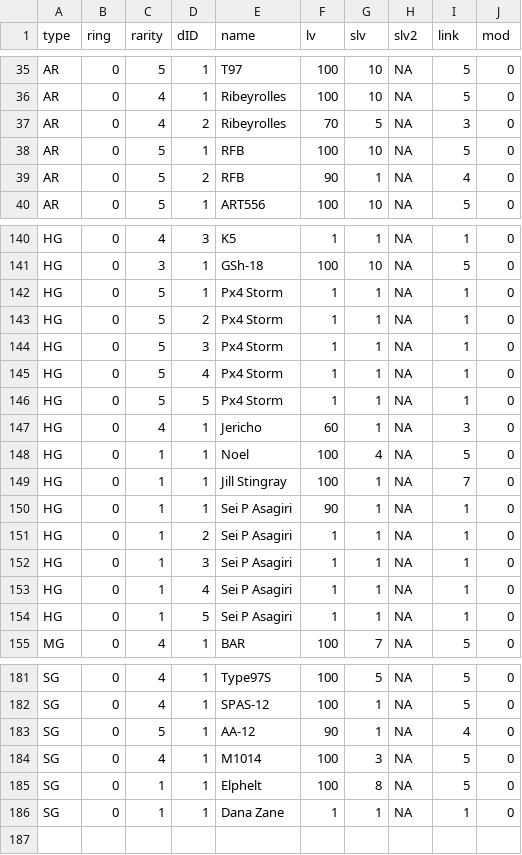
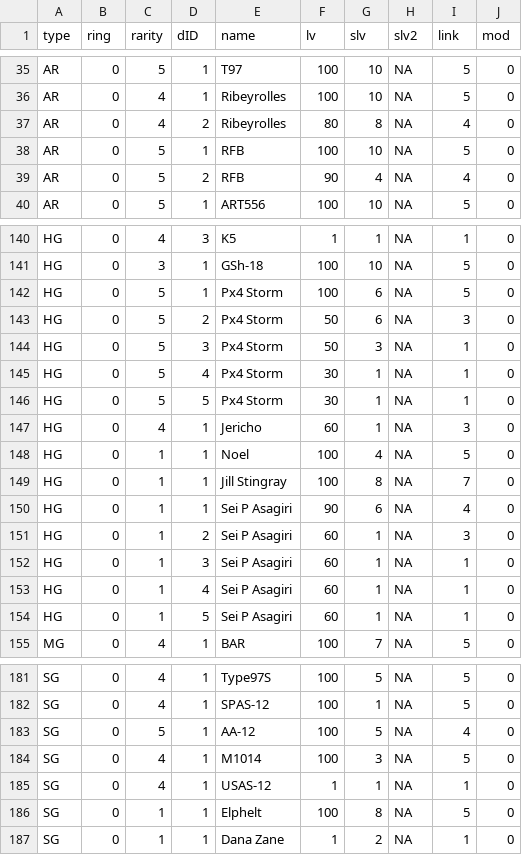
Before and after one commit to mnpqraven/gf, a CSV file: dbs/dolllist.csv, drawn as a sheet; only a part is shown, gaps mark what is left out; the diff covers the shown part only.

```diff
--- a/dbs/dolllist.csv
+++ b/dbs/dolllist.csv
@@ -36,5 +36,5 @@ AR,0,5,1,T97,100,10,NA,5,0
 AR,0,4,1,Ribeyrolles,100,10,NA,5,0
-AR,0,4,2,Ribeyrolles,70,5,NA,3,0
+AR,0,4,2,Ribeyrolles,80,8,NA,4,0
 AR,0,5,1,RFB,100,10,NA,5,0
-AR,0,5,2,RFB,90,1,NA,4,0
+AR,0,5,2,RFB,90,4,NA,4,0
 AR,0,5,1,ART556,100,10,NA,5,0
@@ -141,15 +141,15 @@ HG,0,4,3,K5,1,1,NA,1,0
 HG,0,3,1,GSh-18,100,10,NA,5,0
-HG,0,5,1,Px4 Storm,1,1,NA,1,0
-HG,0,5,2,Px4 Storm,1,1,NA,1,0
-HG,0,5,3,Px4 Storm,1,1,NA,1,0
-HG,0,5,4,Px4 Storm,1,1,NA,1,0
-HG,0,5,5,Px4 Storm,1,1,NA,1,0
+HG,0,5,1,Px4 Storm,100,6,NA,5,0
+HG,0,5,2,Px4 Storm,50,6,NA,3,0
+HG,0,5,3,Px4 Storm,50,3,NA,1,0
+HG,0,5,4,Px4 Storm,30,1,NA,1,0
+HG,0,5,5,Px4 Storm,30,1,NA,1,0
 HG,0,4,1,Jericho,60,1,NA,3,0
 HG,0,1,1,Noel,100,4,NA,5,0
-HG,0,1,1,Jill Stingray,100,1,NA,7,0
-HG,0,1,1,Sei P Asagiri,90,1,NA,1,0
-HG,0,1,2,Sei P Asagiri,1,1,NA,1,0
-HG,0,1,3,Sei P Asagiri,1,1,NA,1,0
-HG,0,1,4,Sei P Asagiri,1,1,NA,1,0
-HG,0,1,5,Sei P Asagiri,1,1,NA,1,0
+HG,0,1,1,Jill Stingray,100,8,NA,7,0
+HG,0,1,1,Sei P Asagiri,90,6,NA,4,0
+HG,0,1,2,Sei P Asagiri,60,1,NA,3,0
+HG,0,1,3,Sei P Asagiri,60,1,NA,1,0
+HG,0,1,4,Sei P Asagiri,60,1,NA,1,0
+HG,0,1,5,Sei P Asagiri,60,1,NA,1,0
 MG,0,4,1,BAR,100,7,NA,5,0
@@ -182,5 +182,6 @@ SG,0,4,1,Type97S,100,5,NA,5,0
 SG,0,4,1,SPAS-12,100,1,NA,5,0
-SG,0,5,1,AA-12,90,1,NA,4,0
+SG,0,5,1,AA-12,100,5,NA,4,0
 SG,0,4,1,M1014,100,3,NA,5,0
+SG,0,4,1,USAS-12,1,1,NA,1,0
 SG,0,1,1,Elphelt,100,8,NA,5,0
-SG,0,1,1,Dana Zane,1,1,NA,1,0
+SG,0,1,1,Dana Zane,1,2,NA,1,0
```
Also changed, not shown: 19 edited cells elsewhere in this file, dbs/fairylist.csv, dbs/todolist.csv, 1 other file.
